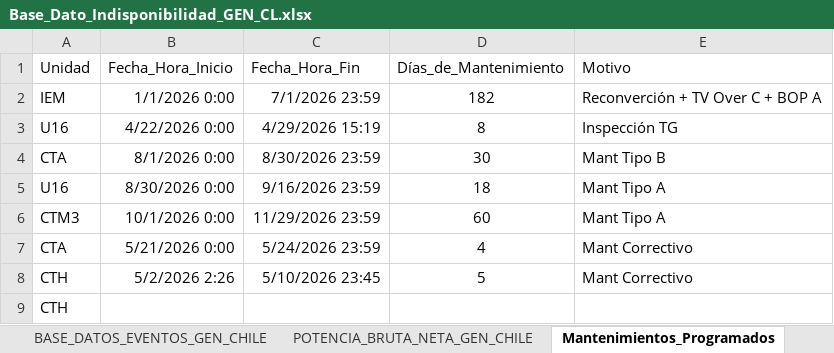
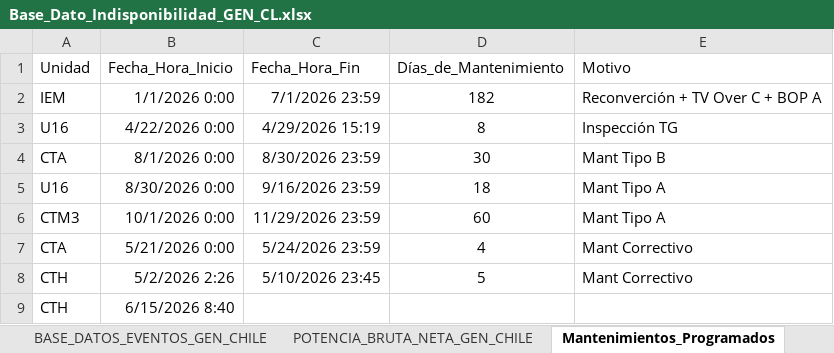
Before and after one commit to auxchecho/gen-cl-indisponibilidad, an Excel workbook: Base_Dato_Indisponibilidad_GEN_CL.xlsx, sheet Mantenimientos_Programados, drawn as a sheet; values as stored, in another font and other column widths than the file's, no borders; table styles not drawn; the diff names each change by its address in the sheet, - before the commit and + after, or states it on an @@ line.

Commit message:
Actualización automática desde SharePoint

```diff
--- a/Base_Dato_Indisponibilidad_GEN_CL.xlsx (sheet Mantenimientos_Programados)
+++ b/Base_Dato_Indisponibilidad_GEN_CL.xlsx (sheet Mantenimientos_Programados)
-B9 (Fecha_Hora_Inicio): (empty)
+B9 (Fecha_Hora_Inicio): 6/15/2026 8:40
```
